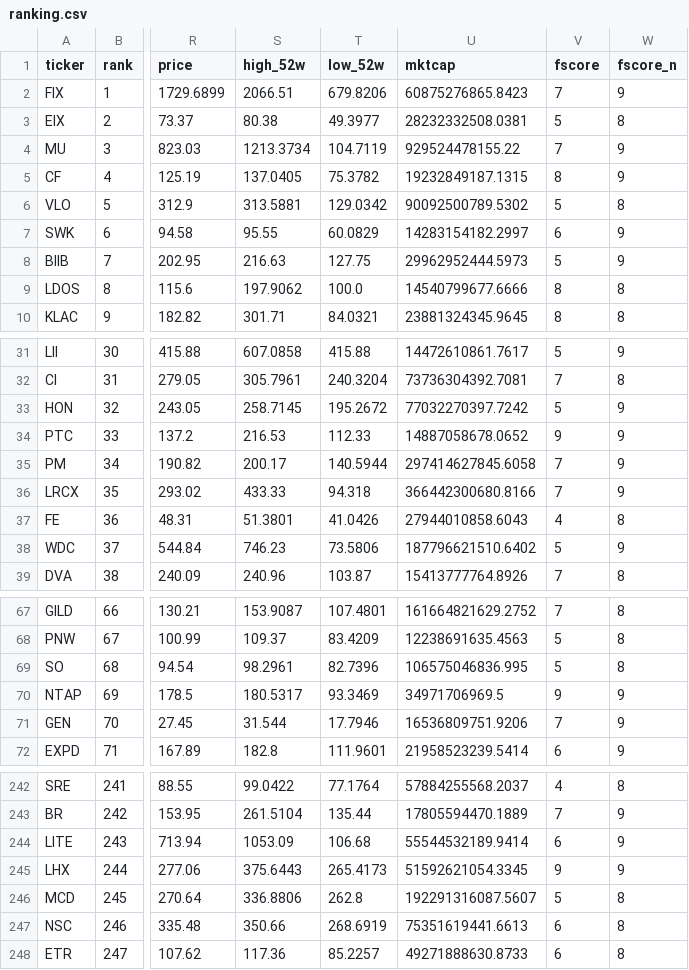
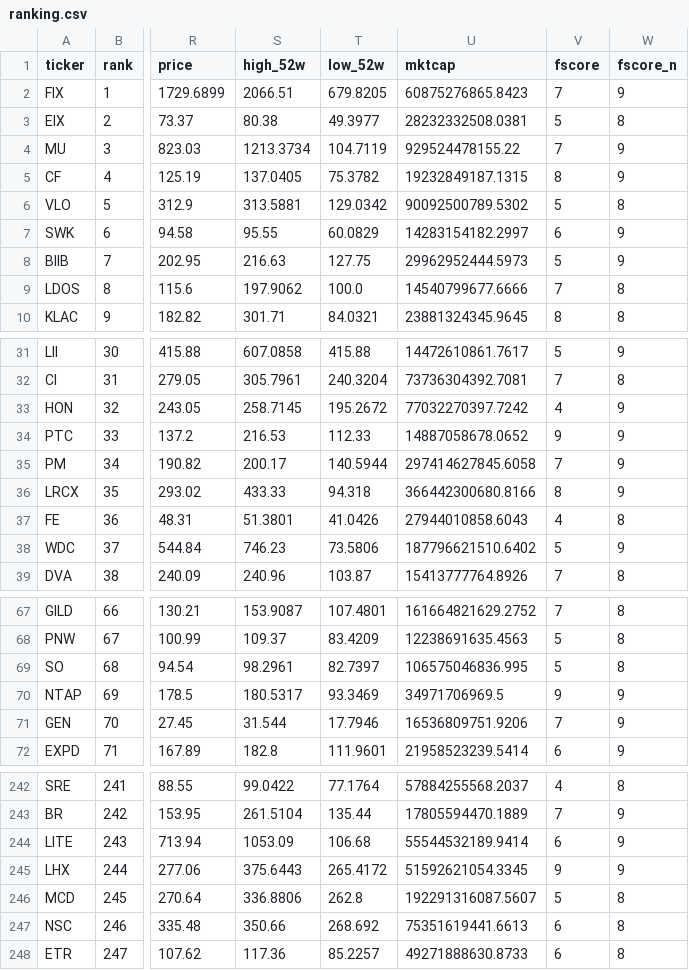
Before and after one commit to samuelerizzo-max/Factor-Alpha-Terminal, a CSV file: ranking.csv, drawn as a sheet; only a part is shown, gaps mark what is left out; the diff covers the shown part only; the diff names each change by its address in the sheet, - before the commit and + after, or states it on an @@ line.

```diff
--- a/ranking.csv
+++ b/ranking.csv
-T2 (low_52w): 679.8206
+T2 (low_52w): 679.8205
-V9 (fscore): 8
+V9 (fscore): 7
-V33 (fscore): 5
+V33 (fscore): 4
-V36 (fscore): 7
+V36 (fscore): 8
-T69 (low_52w): 82.7396
+T69 (low_52w): 82.7397
-T245 (low_52w): 265.4173
+T245 (low_52w): 265.4172
-T247 (low_52w): 268.6919
+T247 (low_52w): 268.692
```
Also changed, not shown: 21 edited cells elsewhere in this file, 1 other file.
